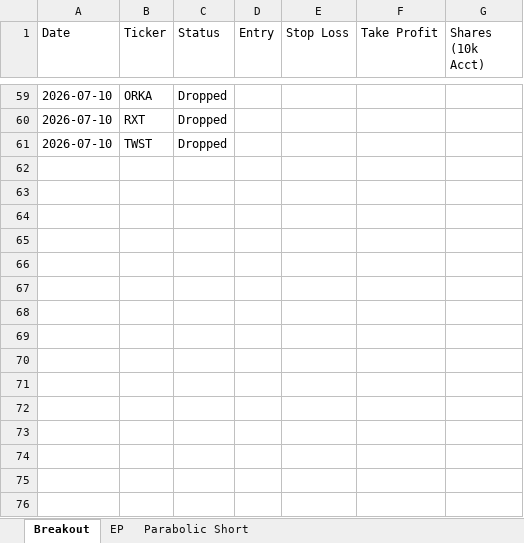
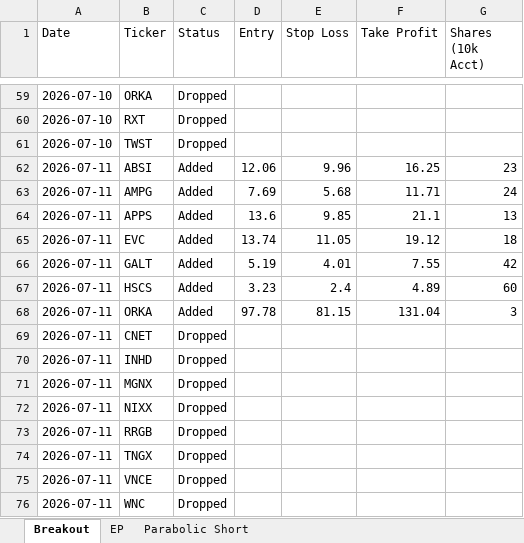
Before and after one commit to petarpanchev-lgtm/bug-free-umbrella, an Excel workbook: screener_history.xlsx, sheet Breakout, drawn as a sheet; only a part is shown, gaps mark what is left out; values as stored, in another font and other column widths than the file's, no borders; the diff names each change by its address in the sheet, - before the commit and + after, or states it on an @@ line.

```diff
--- a/screener_history.xlsx (sheet Breakout)
+++ b/screener_history.xlsx (sheet Breakout)
+row 62: 2026-07-11 | ABSI | Added | 12.06 | 9.96 | 16.25 | 23
+row 63: 2026-07-11 | AMPG | Added | 7.69 | 5.68 | 11.71 | 24
+row 64: 2026-07-11 | APPS | Added | 13.6 | 9.85 | 21.1 | 13
+row 65: 2026-07-11 | EVC | Added | 13.74 | 11.05 | 19.12 | 18
+row 66: 2026-07-11 | GALT | Added | 5.19 | 4.01 | 7.55 | 42
+row 67: 2026-07-11 | HSCS | Added | 3.23 | 2.4 | 4.89 | 60
+row 68: 2026-07-11 | ORKA | Added | 97.78 | 81.15 | 131.04 | 3
+row 69: 2026-07-11 | CNET | Dropped
+row 70: 2026-07-11 | INHD | Dropped
+row 71: 2026-07-11 | MGNX | Dropped
+row 72: 2026-07-11 | NIXX | Dropped
+row 73: 2026-07-11 | RRGB | Dropped
+row 74: 2026-07-11 | TNGX | Dropped
+row 75: 2026-07-11 | VNCE | Dropped
+row 76: 2026-07-11 | WNC | Dropped
```
Also changed, not shown: sheet EP.
